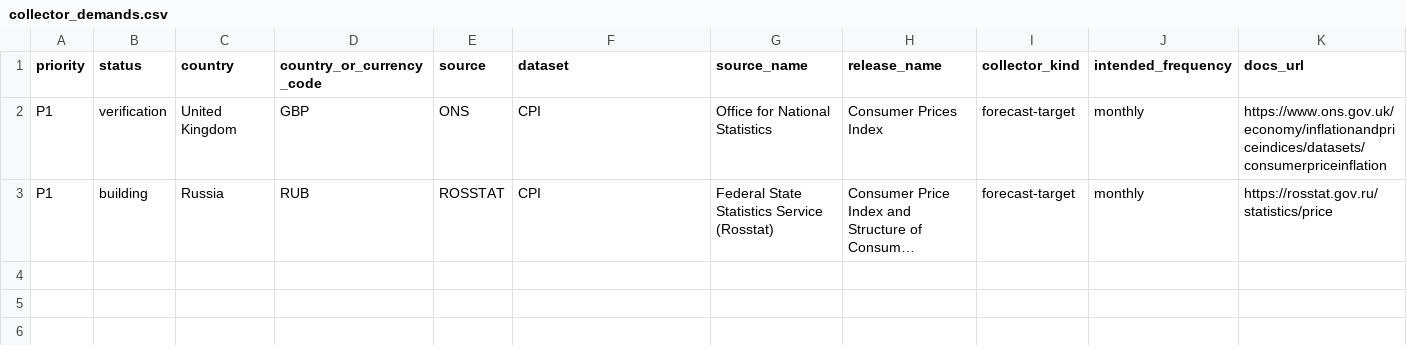
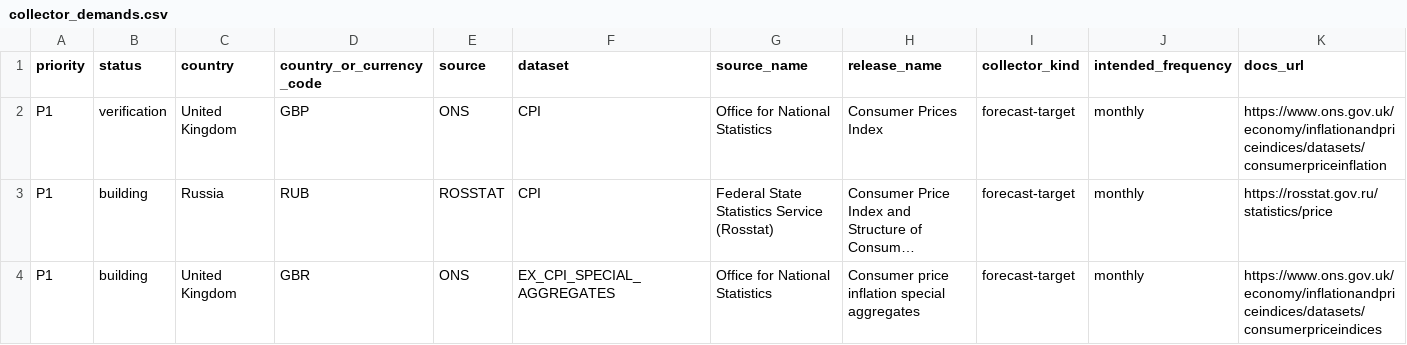
Before and after one commit to lucasweber1202/Coletores, a CSV file: intake/collector_demands.csv, drawn as a sheet; only a part is shown; long unchanged cells end in …; rows hold the shown columns only; the diff names each change by its address in the sheet, - before the commit and + after, or states it on an @@ line.

Commit message:
Register standalone UK EX-CPI collector

```diff
--- a/intake/collector_demands.csv
+++ b/intake/collector_demands.csv
+row 4: P1 | building | United Kingdom | GBR | ONS | EX_CPI_SPECIAL_AGGREGATES | Office for National Statistics | Consumer price inflation special aggregates | forecast-target | monthly | https://www.ons.gov.uk/economy/inflationandpriceindices/datasets/consumerpriceindices
```
